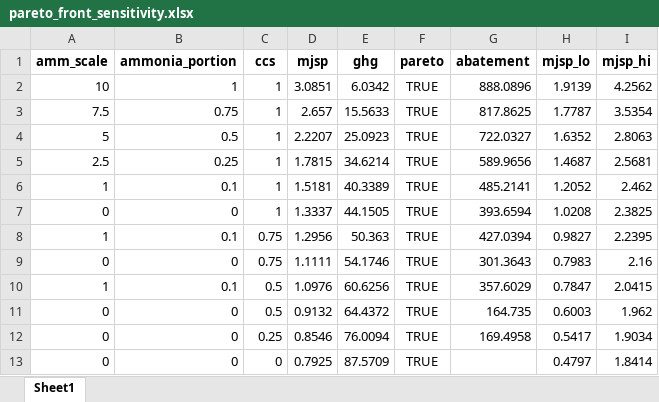
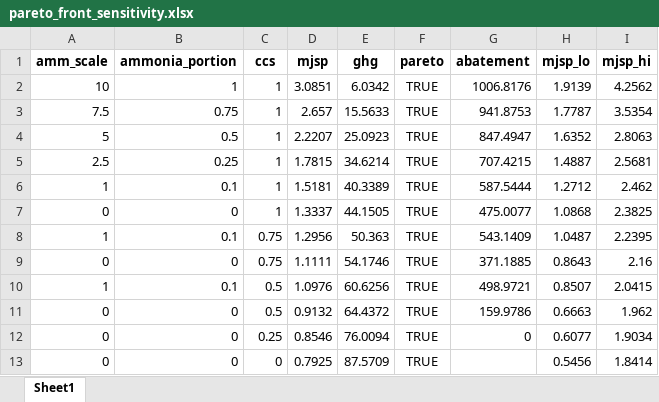
Before and after one commit to Hyein-coder/epel-biomass, an Excel workbook: Result/pareto_front_sensitivity.xlsx, sheet Sheet1, drawn as a sheet; values as stored, in another font and other column widths than the file's, no borders; the diff names each change by its address in the sheet, - before the commit and + after, or states it on an @@ line.

```diff
--- a/Result/pareto_front_sensitivity.xlsx (sheet Sheet1)
+++ b/Result/pareto_front_sensitivity.xlsx (sheet Sheet1)
-G2 (abatement): 888.0896
+G2 (abatement): 1006.8176
-G3 (abatement): 817.8625
+G3 (abatement): 941.8753
-G4 (abatement): 722.0327
+G4 (abatement): 847.4947
-G5 (abatement): 589.9656
+G5 (abatement): 707.4215
-H5 (mjsp_lo): 1.4687
+H5 (mjsp_lo): 1.4887
-G6 (abatement): 485.2141
+G6 (abatement): 587.5444
-H6 (mjsp_lo): 1.2052
+H6 (mjsp_lo): 1.2712
-G7 (abatement): 393.6594
+G7 (abatement): 475.0077
-H7 (mjsp_lo): 1.0208
+H7 (mjsp_lo): 1.0868
-G8 (abatement): 427.0394
+G8 (abatement): 543.1409
-H8 (mjsp_lo): 0.9827
+H8 (mjsp_lo): 1.0487
-G9 (abatement): 301.3643
+G9 (abatement): 371.1885
-H9 (mjsp_lo): 0.7983
+H9 (mjsp_lo): 0.8643
-G10 (abatement): 357.6029
+G10 (abatement): 498.9721
-H10 (mjsp_lo): 0.7847
+H10 (mjsp_lo): 0.8507
-G11 (abatement): 164.735
+G11 (abatement): 159.9786
-H11 (mjsp_lo): 0.6003
+H11 (mjsp_lo): 0.6663
-G12 (abatement): 169.4958
+G12 (abatement): 0
-H12 (mjsp_lo): 0.5417
+H12 (mjsp_lo): 0.6077
-H13 (mjsp_lo): 0.4797
+H13 (mjsp_lo): 0.5456
```
Also changed, not shown: Result/pareto_front.xlsx, 4 other files.
